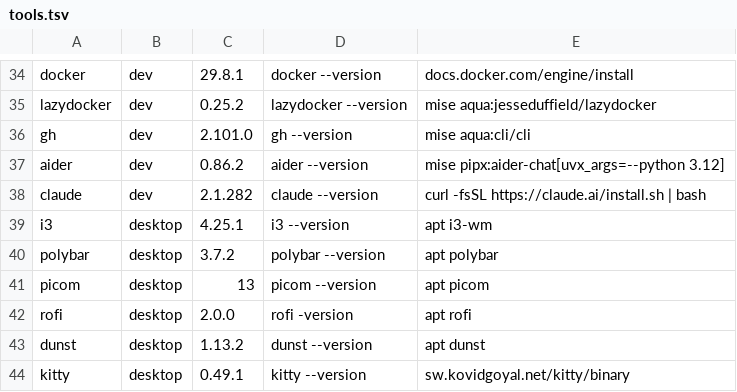
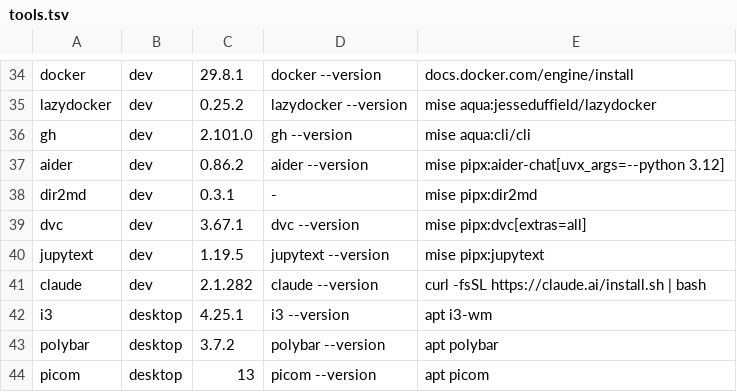
Before and after one commit to SappyJoy/dotfiles, a TSV file: home/dot_config/tools/tools.tsv, drawn as a sheet; only a part is shown, gaps mark what is left out; the shorter side is filled out with more unchanged rows; the diff names each change by its address in the sheet, - before the commit and + after, or states it on an @@ line.

```diff
--- a/home/dot_config/tools/tools.tsv
+++ b/home/dot_config/tools/tools.tsv
+row 38: dir2md | dev | 0.3.1 | - | mise pipx:dir2md
+row 39: dvc | dev | 3.67.1 | dvc --version | mise pipx:dvc[extras=all]
+row 40: jupytext | dev | 1.19.5 | jupytext --version | mise pipx:jupytext
```
